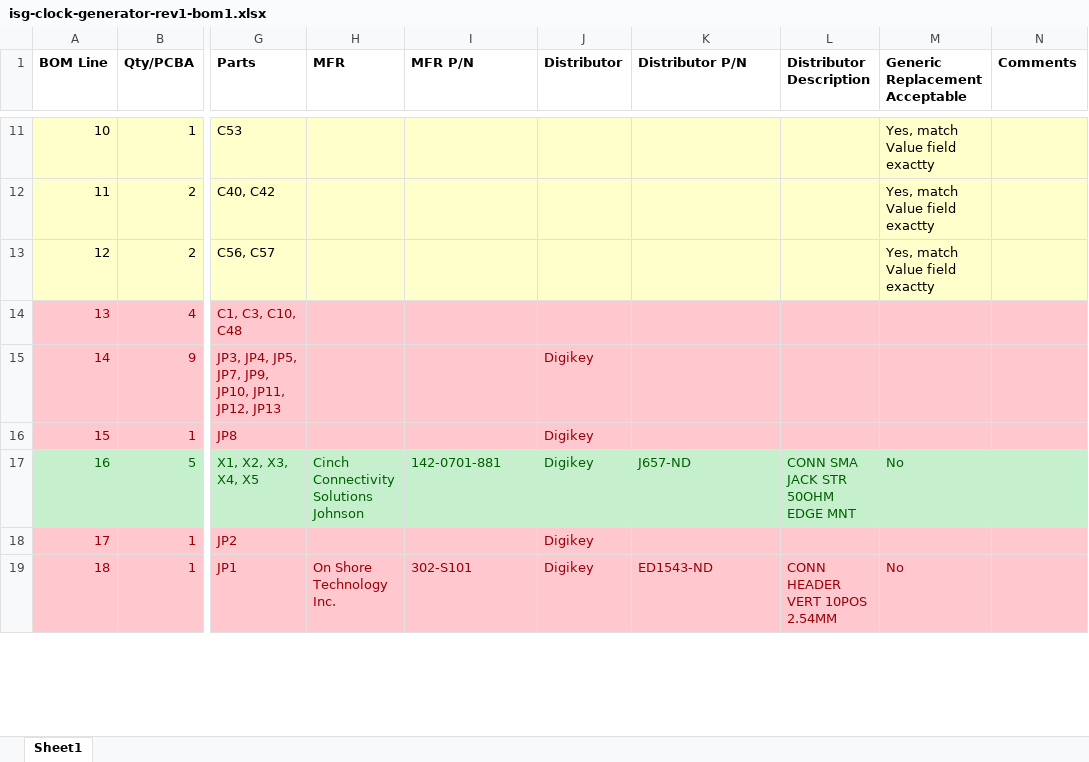
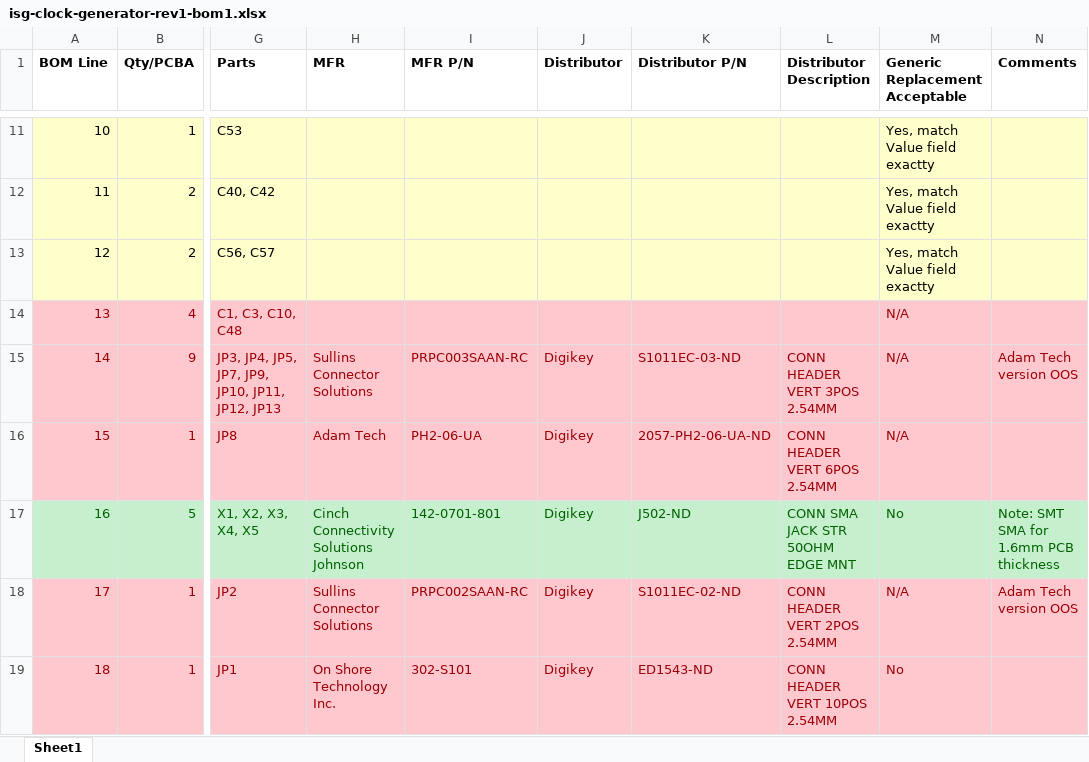
Before and after one commit to dkramnik/Eagle-Public, an Excel workbook: isg-clock-generator-rev1/bom/isg-clock-generator-rev1-bom1.xlsx, sheet Sheet1, drawn as a sheet; only a part is shown, gaps mark what is left out; values as stored, in another font and other column widths than the file's, no borders; the diff covers the shown part only; the diff names each change by its address in the sheet, - before the commit and + after, or states it on an @@ line.

```diff
--- a/isg-clock-generator-rev1/bom/isg-clock-generator-rev1-bom1.xlsx (sheet Sheet1)
+++ b/isg-clock-generator-rev1/bom/isg-clock-generator-rev1-bom1.xlsx (sheet Sheet1)
-M14:M16 (Generic Replacement Acceptable): (empty)
+M14:M16 (Generic Replacement Acceptable): N/A
-H15 (MFR): (empty)
+H15 (MFR): Sullins Connector Solutions
-I15 (MFR P/N): (empty)
+I15 (MFR P/N): PRPC003SAAN-RC
-K15 (Distributor P/N): (empty)
+K15 (Distributor P/N): S1011EC-03-ND
-L15 (Distributor Description): (empty)
+L15 (Distributor Description): CONN HEADER VERT 3POS 2.54MM
-N15 (Comments): (empty)
+N15 (Comments): Adam Tech version OOS
-H16 (MFR): (empty)
+H16 (MFR): Adam Tech
-I16 (MFR P/N): (empty)
+I16 (MFR P/N): PH2-06-UA
-K16 (Distributor P/N): (empty)
+K16 (Distributor P/N): 2057-PH2-06-UA-ND
-L16 (Distributor Description): (empty)
+L16 (Distributor Description): CONN HEADER VERT 6POS 2.54MM
-I17 (MFR P/N): 142-0701-881
+I17 (MFR P/N): 142-0701-801
-K17 (Distributor P/N): J657-ND
+K17 (Distributor P/N): J502-ND
-N17 (Comments): (empty)
+N17 (Comments): Note: SMT SMA for 1.6mm PCB thickness
-H18 (MFR): (empty)
+H18 (MFR): Sullins Connector Solutions
-I18 (MFR P/N): (empty)
+I18 (MFR P/N): PRPC002SAAN-RC
-K18 (Distributor P/N): (empty)
+K18 (Distributor P/N): S1011EC-02-ND
-L18 (Distributor Description): (empty)
+L18 (Distributor Description): CONN HEADER VERT 2POS 2.54MM
-M18 (Generic Replacement Acceptable): (empty)
+M18 (Generic Replacement Acceptable): N/A
-N18 (Comments): (empty)
+N18 (Comments): Adam Tech version OOS
```
Also changed, not shown: 15 edited cells elsewhere in this sheet, 4 other files.
